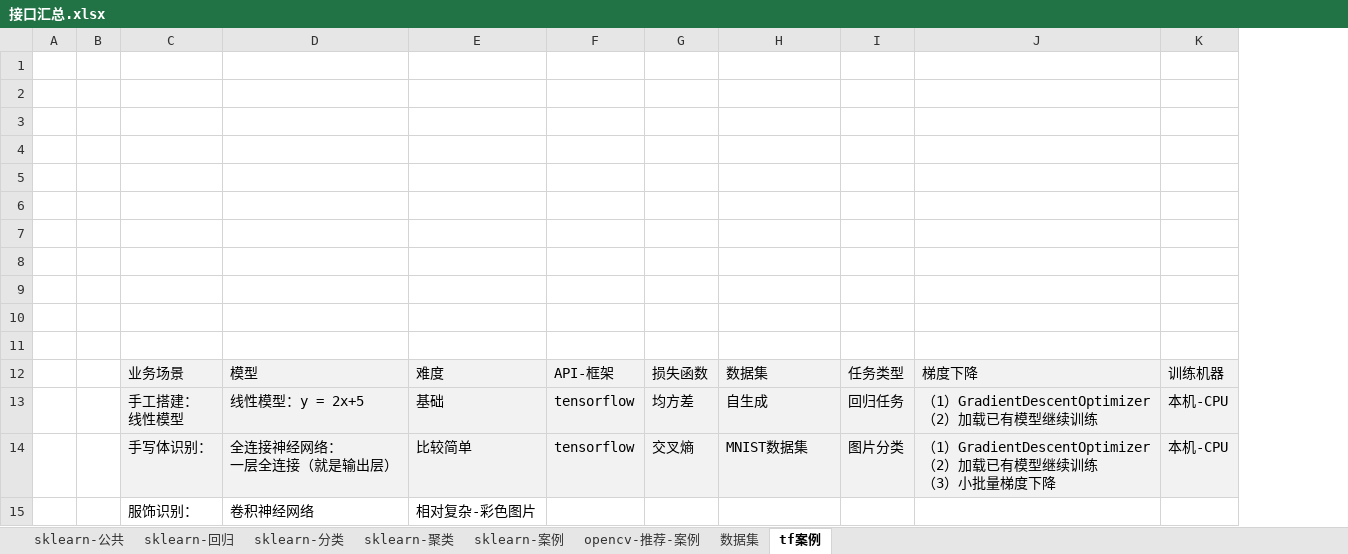
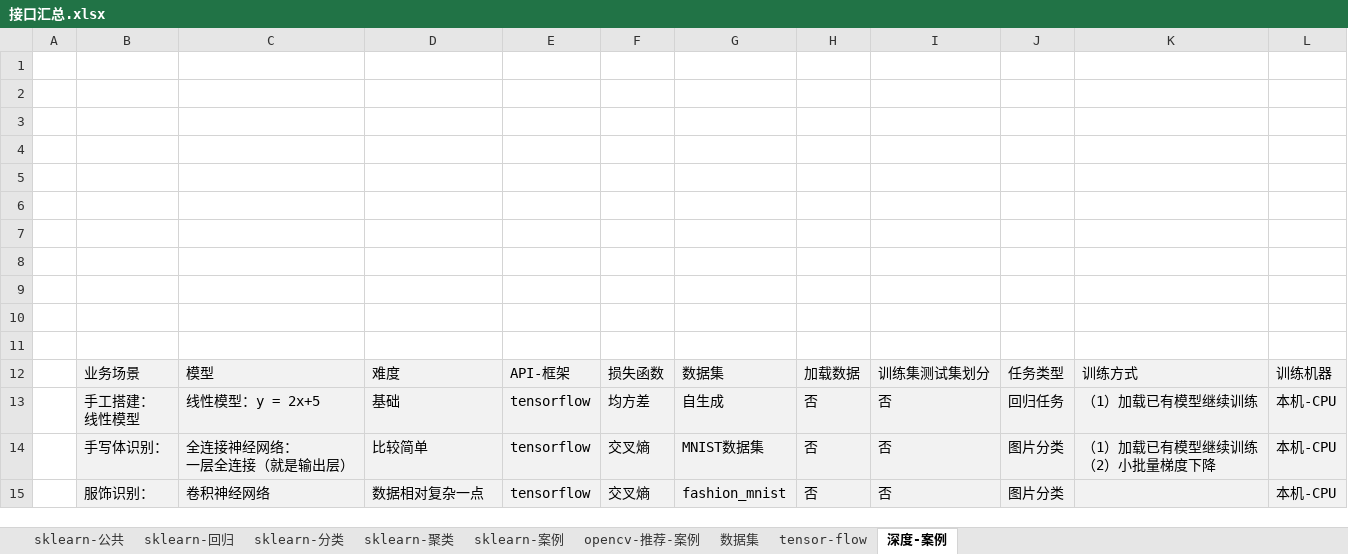
Before and after one commit to LiHengofChina/_python, an Excel workbook: 002.Artificial_Intelligence/接口汇总.xlsx, sheet 深度-案例, drawn as a sheet; only a part is shown; values as stored, in another font and other column widths than the file's, no borders; removed rows and columns are numbered as before the commit, all else as after; rows hold the shown columns only; ↵ is a line break in a cell; the diff names each change by its address in the sheet, - before the commit and + after, or states it on an @@ line.

```diff
--- a/002.Artificial_Intelligence/接口汇总.xlsx (sheet 深度-案例)
+++ b/002.Artificial_Intelligence/接口汇总.xlsx (sheet 深度-案例)
-sheet tab: tf案例
+sheet tab: 深度-案例
+sheet tab: tensor-flow
-column B, empty
+column H, rows 12-14: 加载数据 | 否 | 否
+column I, rows 12-14: 训练集测试集划分 | 否 | 否
-column J, rows 12-14: 梯度下降 | （1）GradientDescentOptimizer ↵ （2）加载已有模型继续训练 | （1）GradientDescentOptimizer ↵ （2）加载已有模型继续训练 ↵ （3）小批量梯度下降
+column K, rows 12-14: 训练方式 | （1）加载已有模型继续训练 | （1）加载已有模型继续训练 ↵ （2）小批量梯度下降
-row 15:  |  | 服饰识别： | 卷积神经网络 | 相对复杂-彩色图片
+row 15:  | 服饰识别： | 卷积神经网络 | 数据相对复杂一点 | tensorflow | 交叉熵 | fashion_mnist | 否 | 否 | 图片分类 |  | 本机-CPU
```
Also changed, not shown: sheet 数据集, 002.Artificial_Intelligence/汇总.xlsx, 2 other files.
